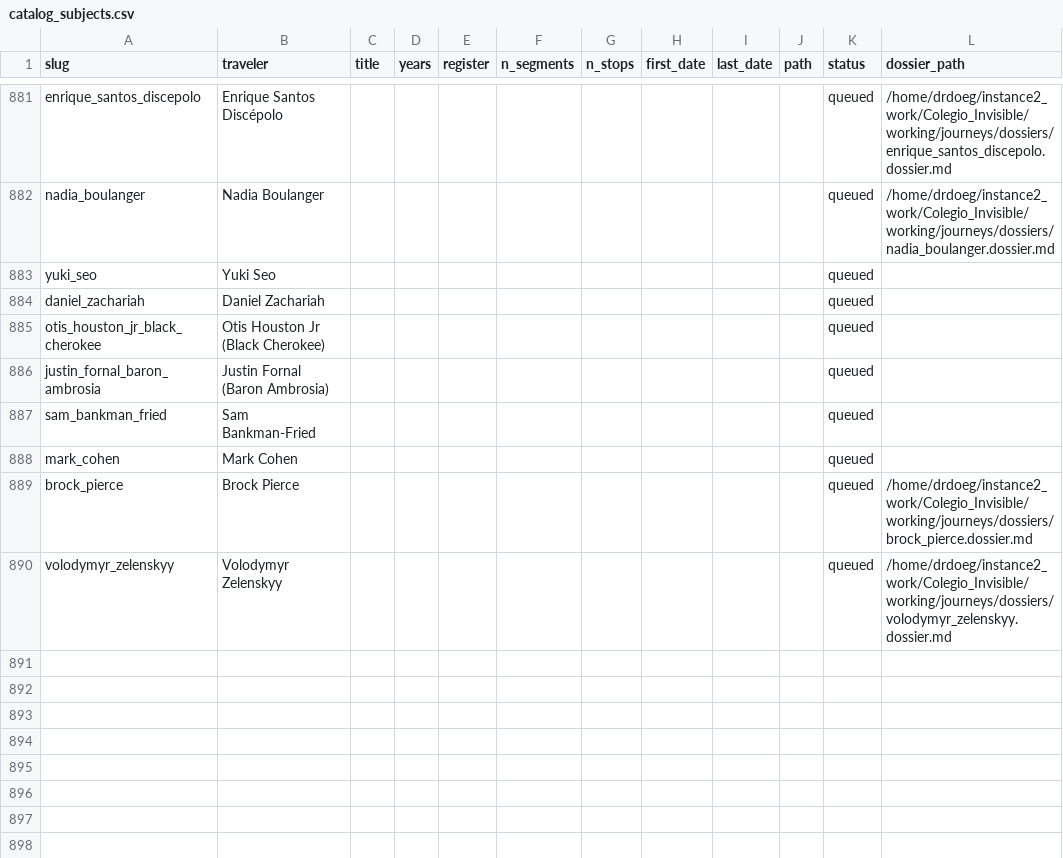
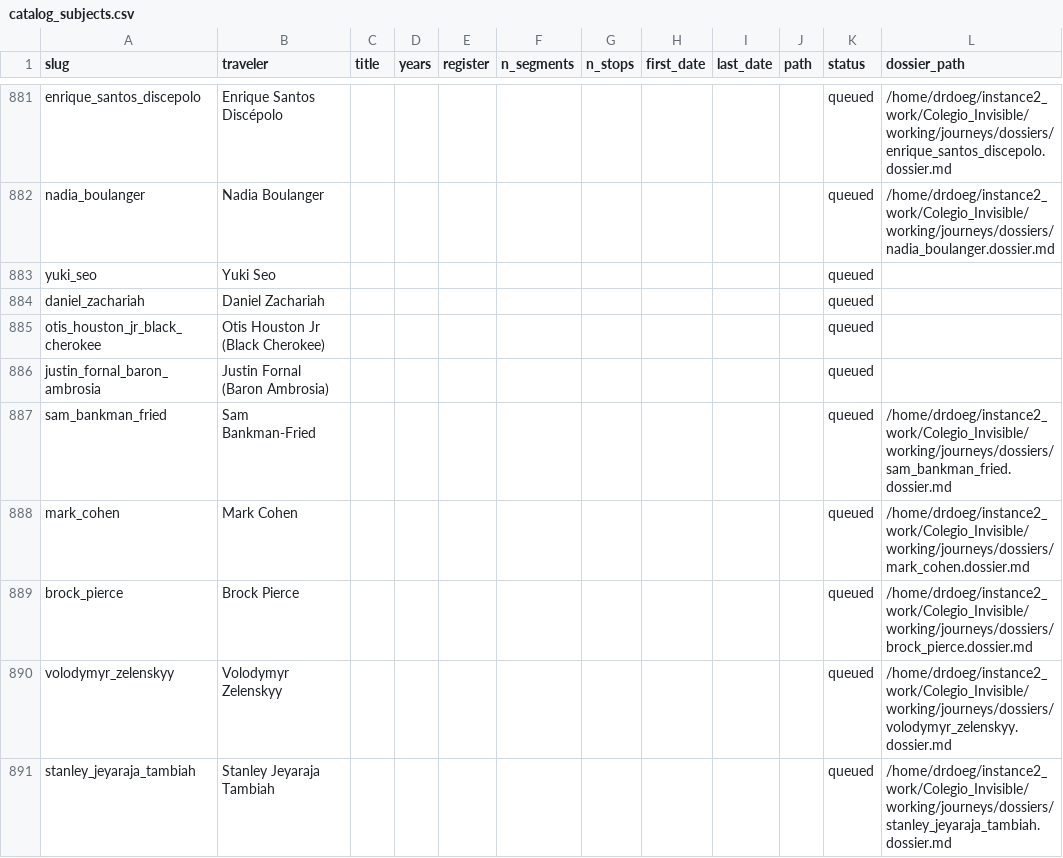
Before and after one commit to ProfDoeg/atlas, a CSV file: catalog_subjects.csv, drawn as a sheet; only a part is shown, gaps mark what is left out.

Commit message:
Stage 3 dossiers: Sam Bankman-Fried, Stanley Jeyaraja Tambiah, Mark Cohen
Co-Authored-By: El Gólem <golem@localhost>

```diff
--- a/catalog_subjects.csv
+++ b/catalog_subjects.csv
@@ -886,5 +886,6 @@ otis_houston_jr_black_cherokee,Otis Houston Jr (Black Cherokee),,,,,,,,,queued,
 justin_fornal_baron_ambrosia,Justin Fornal (Baron Ambrosia),,,,,,,,,queued,
-sam_bankman_fried,Sam Bankman-Fried,,,,,,,,,queued,
-mark_cohen,Mark Cohen,,,,,,,,,queued,
+sam_bankman_fried,Sam Bankman-Fried,,,,,,,,,queued,/home/drdoeg/instance2_work/Colegio_Invisible/working/journeys/dossiers/sam_bankman_fried.dossier.md
+mark_cohen,Mark Cohen,,,,,,,,,queued,/home/drdoeg/instance2_work/Colegio_Invisible/working/journeys/dossiers/mark_cohen.dossier.md
 brock_pierce,Brock Pierce,,,,,,,,,queued,/home/drdoeg/instance2_work/Colegio_Invisible/working/journeys/dossiers/brock_pierce.dossier.md
 volodymyr_zelenskyy,Volodymyr Zelenskyy,,,,,,,,,queued,/home/drdoeg/instance2_work/Colegio_Invisible/working/journeys/dossiers/volodymyr_zelenskyy.dossier.md
+stanley_jeyaraja_tambiah,Stanley Jeyaraja Tambiah,,,,,,,,,queued,/home/drdoeg/instance2_work/Colegio_Invisible/working/journeys/dossiers/stanley_jeyaraja_tambiah.dossier.md
```
Also changed, not shown: 3 other files.
